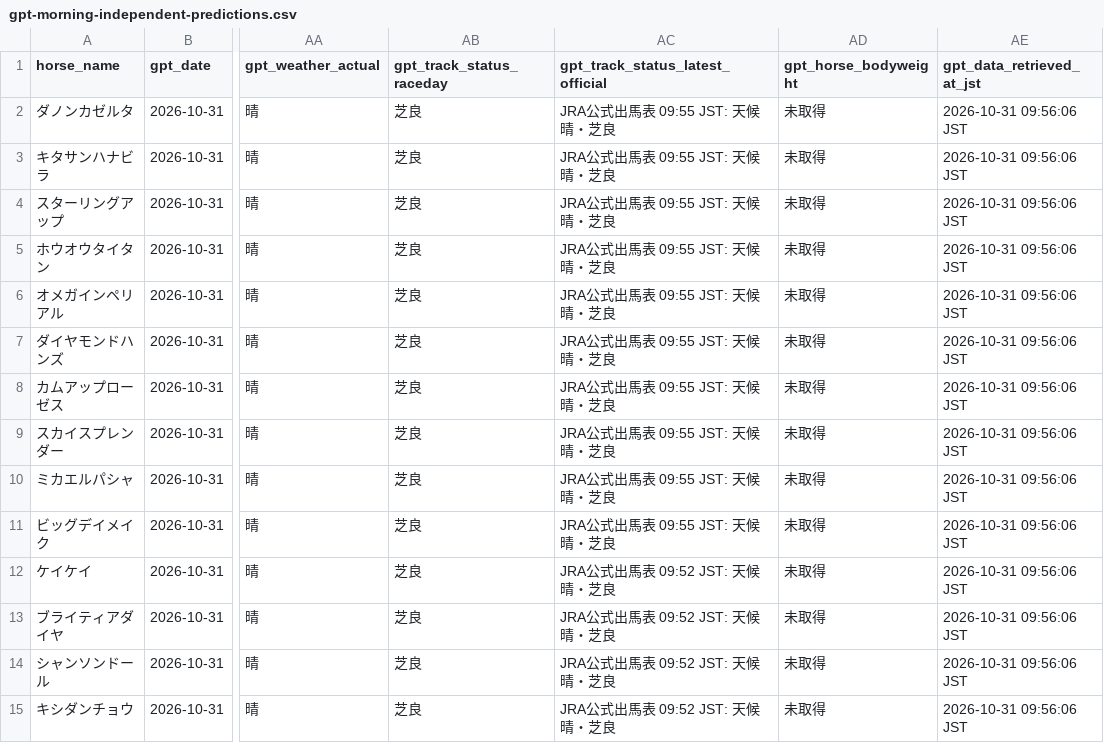
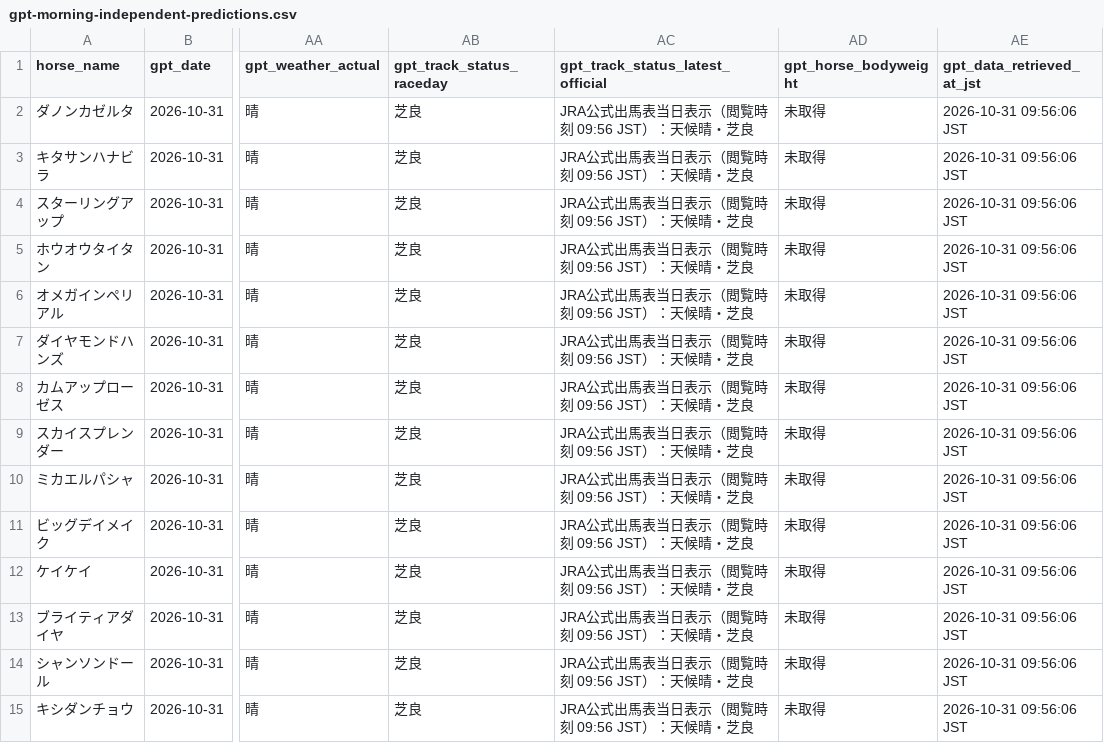
Before and after one commit to sigulun555-lab/win5-lab, a CSV file: data/win5_joint/2026-10-31/gpt-morning-independent-predictions.csv, drawn as a sheet; only a part is shown, gaps mark what is left out; the diff covers the shown part only; the diff names each change by its address in the sheet, - before the commit and + after, or states it on an @@ line.

Commit message:
data: clarify JRA race-day condition retrieval time

```diff
--- a/data/win5_joint/2026-10-31/gpt-morning-independent-predictions.csv
+++ b/data/win5_joint/2026-10-31/gpt-morning-independent-predictions.csv
-AC2:AC11 (gpt_track_status_latest_official): JRA公式出馬表 09:55 JST: 天候晴・芝良
+AC2:AC11 (gpt_track_status_latest_official): JRA公式出馬表当日表示（閲覧時刻 09:56 JST）：天候晴・芝良
-AC12:AC15 (gpt_track_status_latest_official): JRA公式出馬表 09:52 JST: 天候晴・芝良
+AC12:AC15 (gpt_track_status_latest_official): JRA公式出馬表当日表示（閲覧時刻 09:56 JST）：天候晴・芝良
```
Also changed, not shown: 49 edited cells elsewhere in this file.
